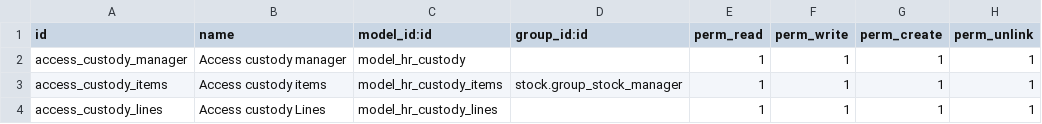
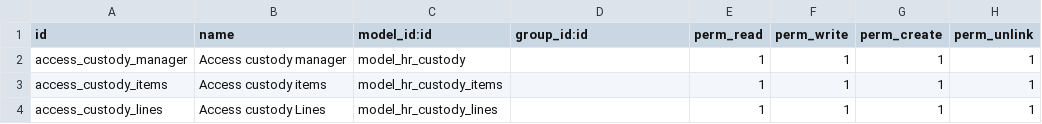
Before and after one commit to mohammadabu/accounting, a CSV file: custom_hr_custody/security/ir.model.access.csv, drawn as a sheet.

Commit message:
Update ir.model.access.csv

```diff
--- a/custom_hr_custody/security/ir.model.access.csv
+++ b/custom_hr_custody/security/ir.model.access.csv
@@ -2,3 +2,3 @@ id,name,model_id:id,group_id:id,perm_read,perm_write,perm_create,perm_unlink
 access_custody_manager,Access custody manager,model_hr_custody,,1,1,1,1
-access_custody_items,Access custody items,model_hr_custody_items,stock.group_stock_manager,1,1,1,1
+access_custody_items,Access custody items,model_hr_custody_items,,1,1,1,1
 access_custody_lines,Access custody Lines,model_hr_custody_lines,,1,1,1,1
```
